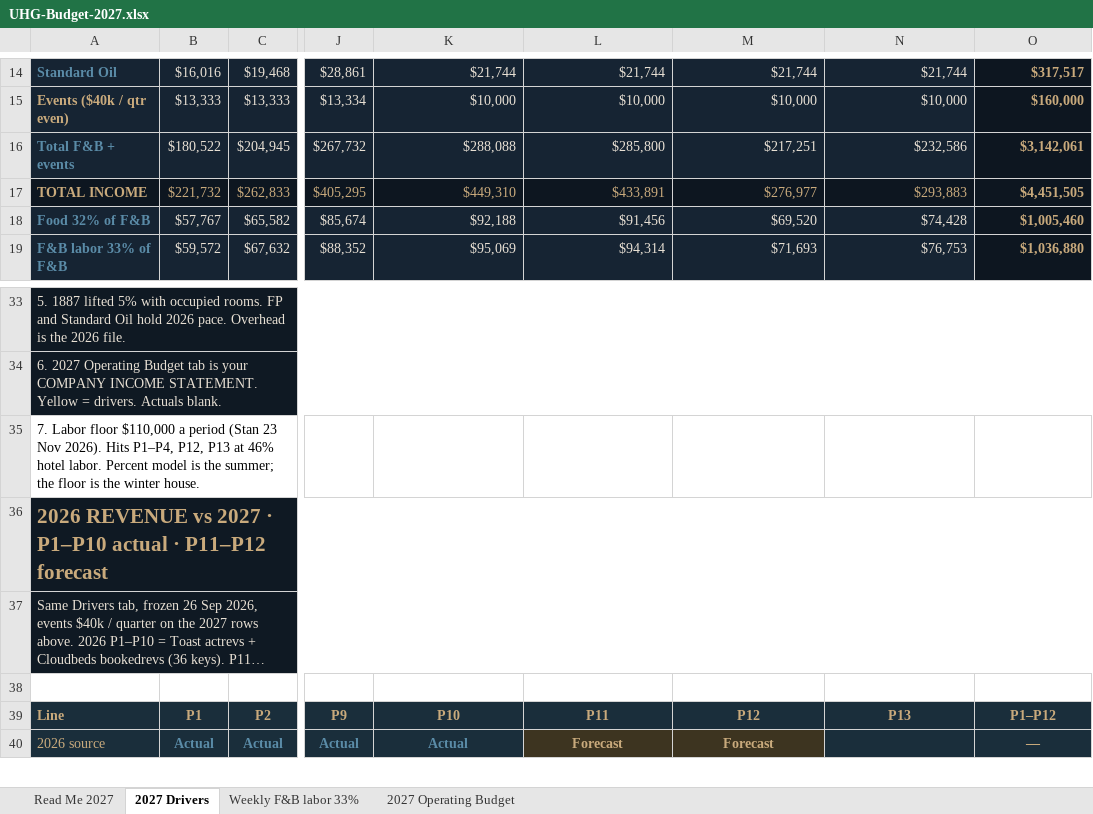
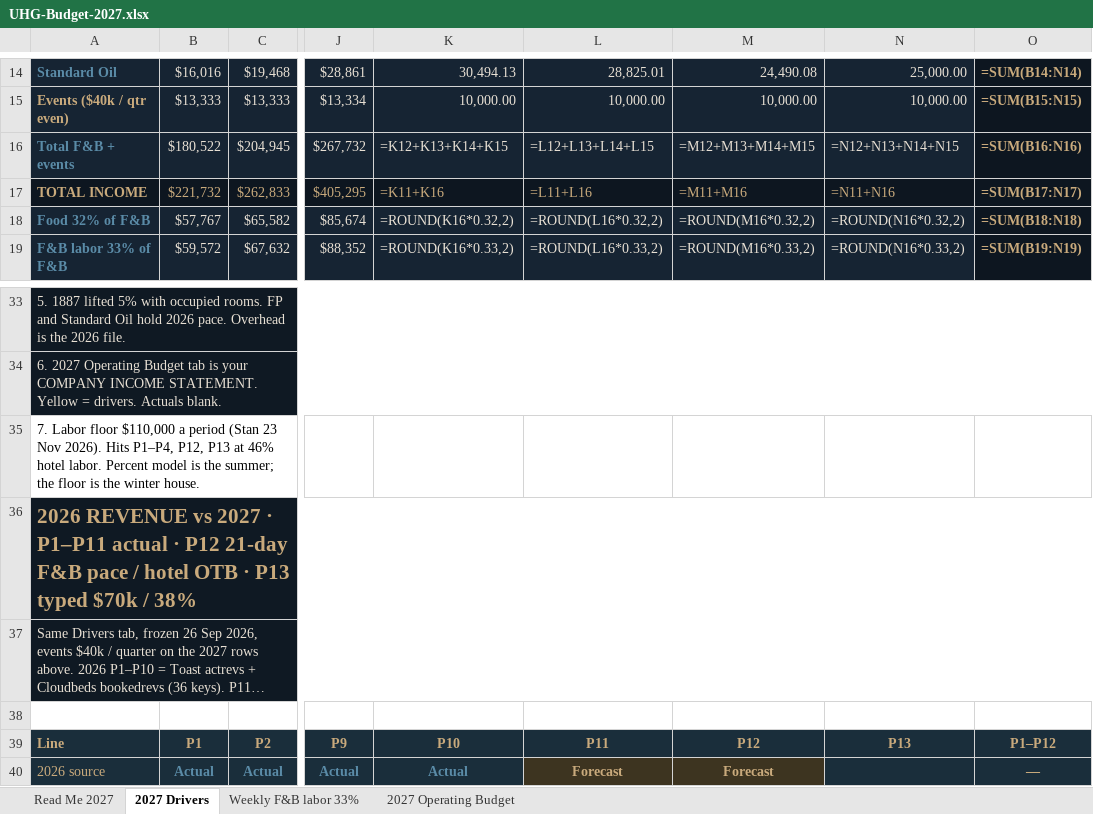
Before and after one commit to Unbridled-Solutions/hotel-st-cloud-pages, an Excel workbook: assets/UHG-Budget-2027.xlsx, sheet 2027 Drivers, drawn as a sheet; only a part is shown, gaps mark what is left out; long unchanged cells end in …; values as stored, in another font and other column widths than the file's, no borders; formulas without a stored value are shown as written; the diff covers the shown part only; the diff names each change by its address in the sheet, - before the commit and + after, or states it on an @@ line.

Commit message:
UHG 2027: rebuild P10–P13 from 2026 Cloudbeds + Toast actuals
P1–P9 stay frozen. P10–P11 closed actual × 1.10 / 1.05.
P12 hotel 28-night book; F&B 21 posted days × 28/21.
P13 hotel Stan typed $70k/38%, not 21% OTB.

```diff
--- a/assets/UHG-Budget-2027.xlsx (sheet 2027 Drivers)
+++ b/assets/UHG-Budget-2027.xlsx (sheet 2027 Drivers)
-K14: $21,744
+K14: 30,494.13
-L14: $21,744
+L14: 28,825.01
-M14: $21,744
+M14: 24,490.08
-N14: $21,744
+N14: 25,000.00
-O14: $317,517
+O14: =SUM(B14:N14)
-K15: $10,000
+K15: 10,000.00
-L15: $10,000
+L15: 10,000.00
-M15: $10,000
+M15: 10,000.00
-N15: $10,000
+N15: 10,000.00
-O15: $160,000
+O15: =SUM(B15:N15)
-K16: $288,088
+K16: =K12+K13+K14+K15
-L16: $285,800
+L16: =L12+L13+L14+L15
-M16: $217,251
+M16: =M12+M13+M14+M15
-N16: $232,586
+N16: =N12+N13+N14+N15
-O16: $3,142,061
+O16: =SUM(B16:N16)
-K17: $449,310
+K17: =K11+K16
-L17: $433,891
+L17: =L11+L16
-M17: $276,977
+M17: =M11+M16
-N17: $293,883
+N17: =N11+N16
-O17: $4,451,505
+O17: =SUM(B17:N17)
-K18: $92,188
+K18: =ROUND(K16*0.32,2)
-L18: $91,456
+L18: =ROUND(L16*0.32,2)
-M18: $69,520
+M18: =ROUND(M16*0.32,2)
-N18: $74,428
+N18: =ROUND(N16*0.32,2)
-O18: $1,005,460
+O18: =SUM(B18:N18)
-K19: $95,069
+K19: =ROUND(K16*0.33,2)
-L19: $94,314
+L19: =ROUND(L16*0.33,2)
-M19: $71,693
+M19: =ROUND(M16*0.33,2)
-N19: $76,753
+N19: =ROUND(N16*0.33,2)
-O19: $1,036,880
+O19: =SUM(B19:N19)
-A36: …2027 · P1–P10 actual · P11–P12 forecast
+A36: …2027 · P1–P11 actual · P12 21-day F&B pace / hotel OTB · P13 typed $70k / 38%
```
Also changed, not shown: 42 edited cells elsewhere in this sheet, sheet 2027 Operating Budget, sheet Read Me 2027, 1 other file.
